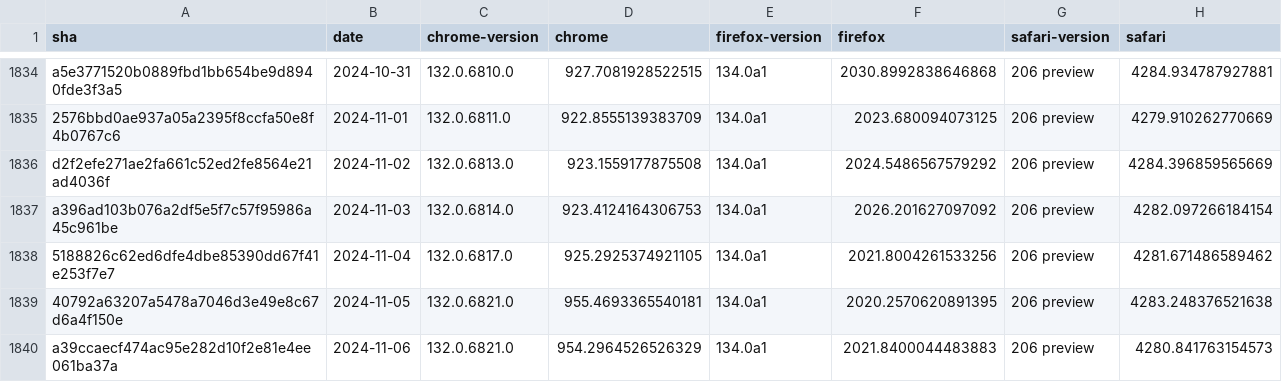
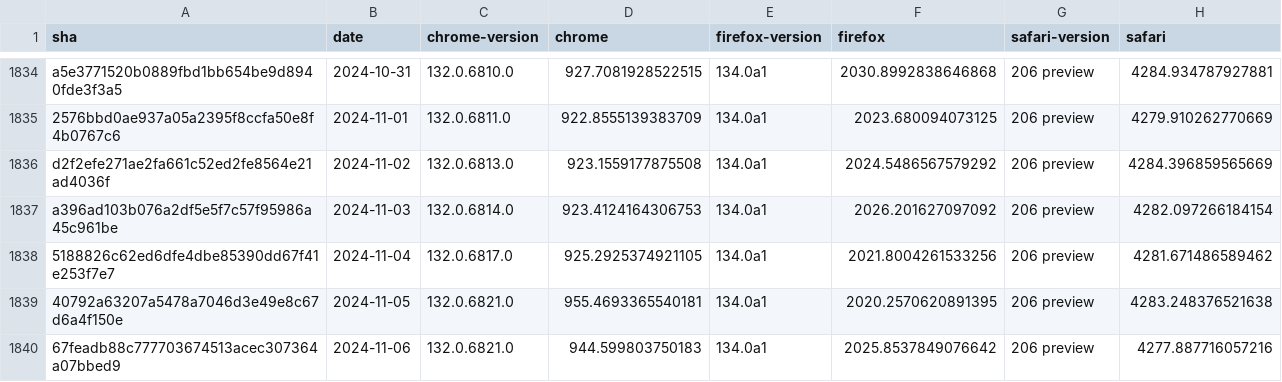
Before and after one commit to gsnedders/results-analysis, a CSV file: data/experimental-browser-specific-failures.csv, drawn as a sheet; only a part is shown, gaps mark what is left out.

```diff
--- a/data/experimental-browser-specific-failures.csv
+++ b/data/experimental-browser-specific-failures.csv
@@ -1839,2 +1839,2 @@ a396ad103b076a2df5e5f7c57f95986a45c961be,2024-11-03,132.0.6814.0,923.41241643067
 40792a63207a5478a7046d3e49e8c67d6a4f150e,2024-11-05,132.0.6821.0,955.4693365540181,134.0a1,2020.2570620891395,206 preview,4283.248376521638
-a39ccaecf474ac95e282d10f2e81e4ee061ba37a,2024-11-06,132.0.6821.0,954.2964526526329,134.0a1,2021.8400044483883,206 preview,4280.841763154573
+67feadb88c777703674513acec307364a07bbed9,2024-11-06,132.0.6821.0,944.599803750183,134.0a1,2025.8537849076642,206 preview,4277.887716057216
```
Also changed, not shown: data/interop-2023/interop-2023-experimental-v2.csv, data/interop-2024/interop-2024-experimental-v2.csv.
